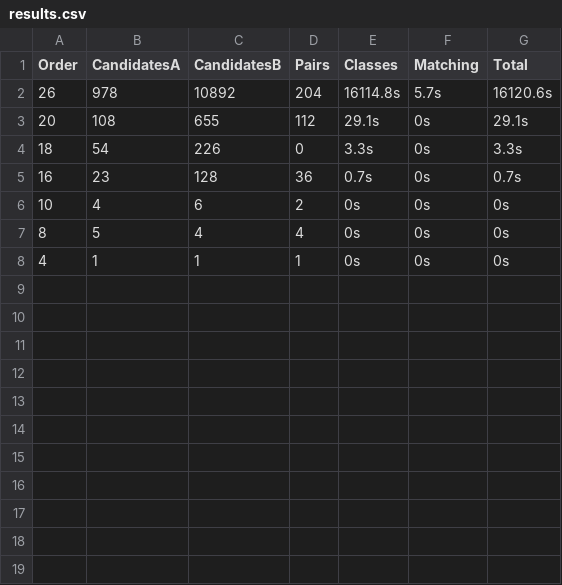
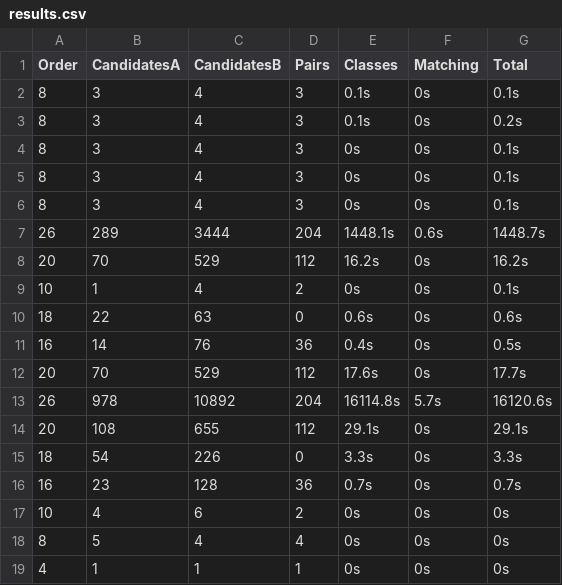
Before and after one commit to tylerlumsden/GolayPair, a CSV file: results.csv, drawn as a sheet; the diff names each change by its address in the sheet, - before the commit and + after, or states it on an @@ line.

```diff
--- a/results.csv
+++ b/results.csv
+row 2: 8 | 3 | 4 | 3 | 0.1s | 0s | 0.1s
+row 3: 8 | 3 | 4 | 3 | 0.1s | 0s | 0.2s
+row 4: 8 | 3 | 4 | 3 | 0s | 0s | 0.1s
+row 5: 8 | 3 | 4 | 3 | 0s | 0s | 0.1s
+row 6: 8 | 3 | 4 | 3 | 0s | 0s | 0.1s
+row 7: 26 | 289 | 3444 | 204 | 1448.1s | 0.6s | 1448.7s
+row 8: 20 | 70 | 529 | 112 | 16.2s | 0s | 16.2s
+row 9: 10 | 1 | 4 | 2 | 0s | 0s | 0.1s
+row 10: 18 | 22 | 63 | 0 | 0.6s | 0s | 0.6s
+row 11: 16 | 14 | 76 | 36 | 0.4s | 0s | 0.5s
+row 12: 20 | 70 | 529 | 112 | 17.6s | 0s | 17.7s
```
Also changed, not shown: 35 other files.
